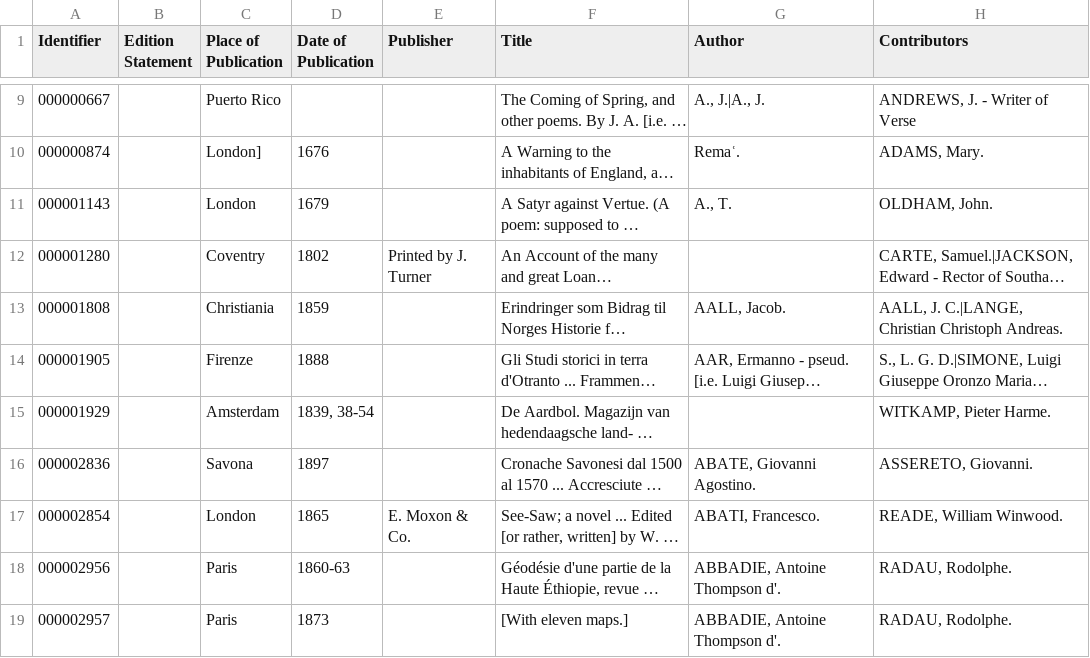
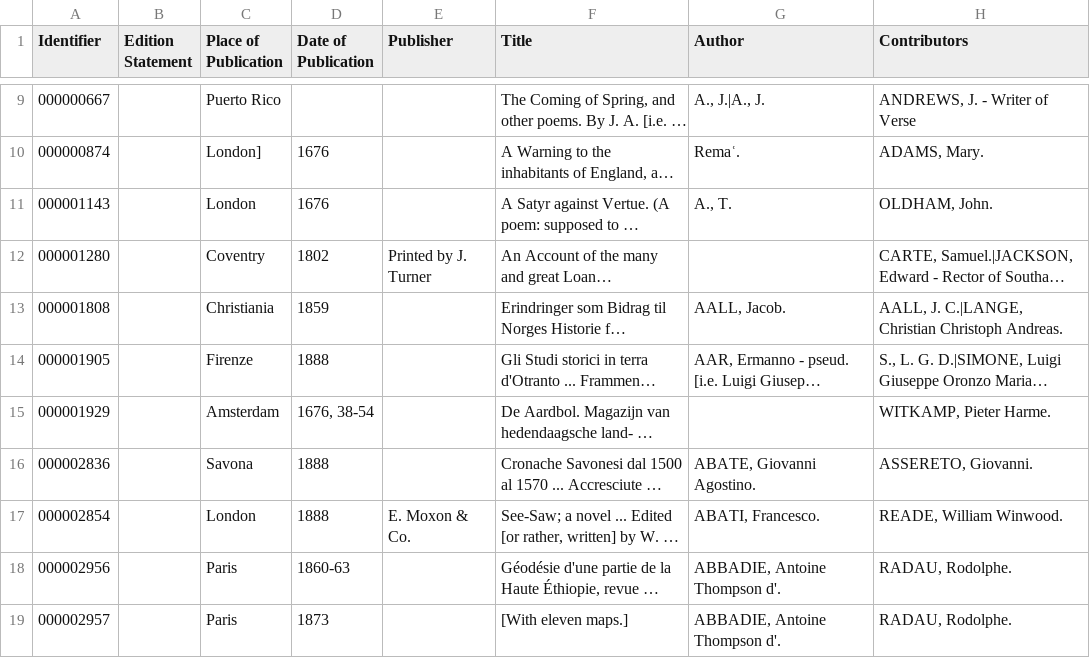
Before and after one commit to mysilver/COMP9321-Data-Services, a CSV file: Week4_Visualization/Books.csv (was Week3_Data_Cleansing/Books.csv), drawn as a sheet; only a part is shown, gaps mark what is left out; long unchanged cells end in …; the diff names each change by its address in the sheet, - before the commit and + after, or states it on an @@ line.

Commit message:
Week4

```diff
--- a/Week3_Data_Cleansing/Books.csv
+++ b/Week4_Visualization/Books.csv
-D11 (Date of Publication): 1679
+D11 (Date of Publication): 1676
-D15 (Date of Publication): 1839, 38-54
+D15 (Date of Publication): 1676, 38-54
-D16 (Date of Publication): 1897
+D16 (Date of Publication): 1888
-D17 (Date of Publication): 1865
+D17 (Date of Publication): 1888
```
Also changed, not shown: 4 other files.
